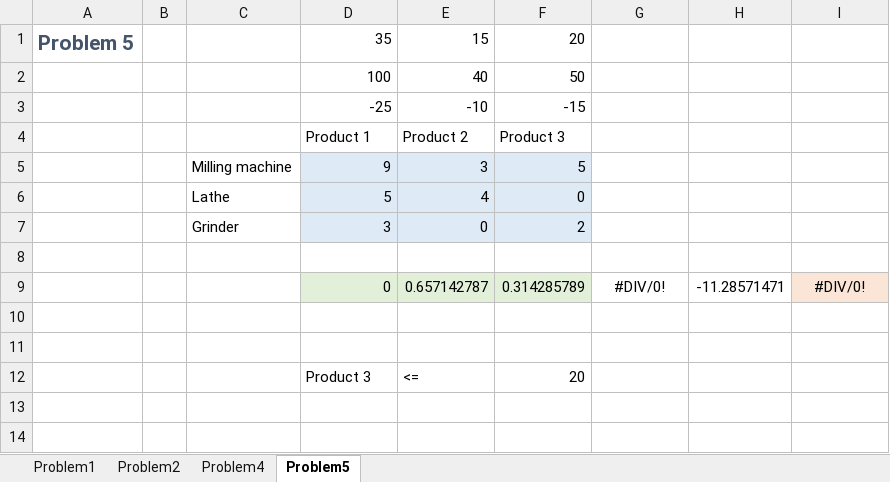
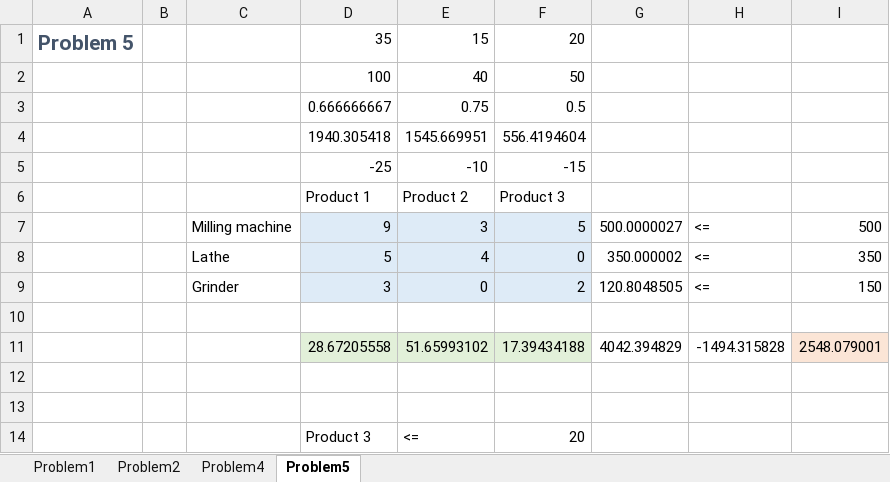
Before and after one commit to isaacspa8180/ds775, an Excel workbook: wk8/HW_8_Isaacson.xlsx, sheet Problem5, drawn as a sheet; values as stored, in another font and other column widths than the file's, no borders; removed rows and columns are numbered as before the commit, all else as after; the diff names each change by its address in the sheet, - before the commit and + after, or states it on an @@ line.

```diff
--- a/wk8/HW_8_Isaacson.xlsx (sheet Problem5)
+++ b/wk8/HW_8_Isaacson.xlsx (sheet Problem5)
+row 3:  |  |  | 0.666666667 | 0.75 | 0.5
+row 4:  |  |  | 1940.305418 | 1545.669951 | 556.4194604
-G7: (empty)
+G7: 500.0000027
-H7:H9: (empty)
+H7:H9: <=
-I7: (empty)
+I7: 500
-G8: (empty)
+G8: 350.000002
-I8: (empty)
+I8: 350
-G9: (empty)
+G9: 120.8048505
-I9: (empty)
+I9: 150
-row 9:  |  |  | 0 | 0.657142787 | 0.314285789 | #DIV/0! | -11.28571471 | #DIV/0!
+row 11:  |  |  | 28.67205558 | 51.65993102 | 17.39434188 | 4042.394829 | -1494.315828 | 2548.079001
```
Also changed, not shown: 34 other files.
